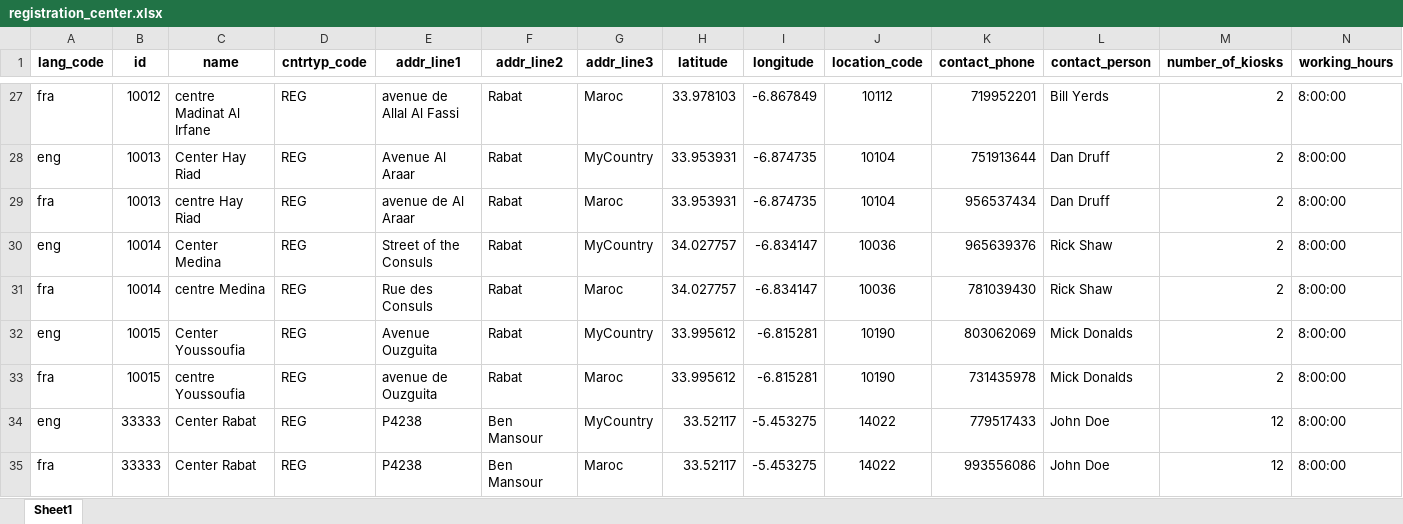
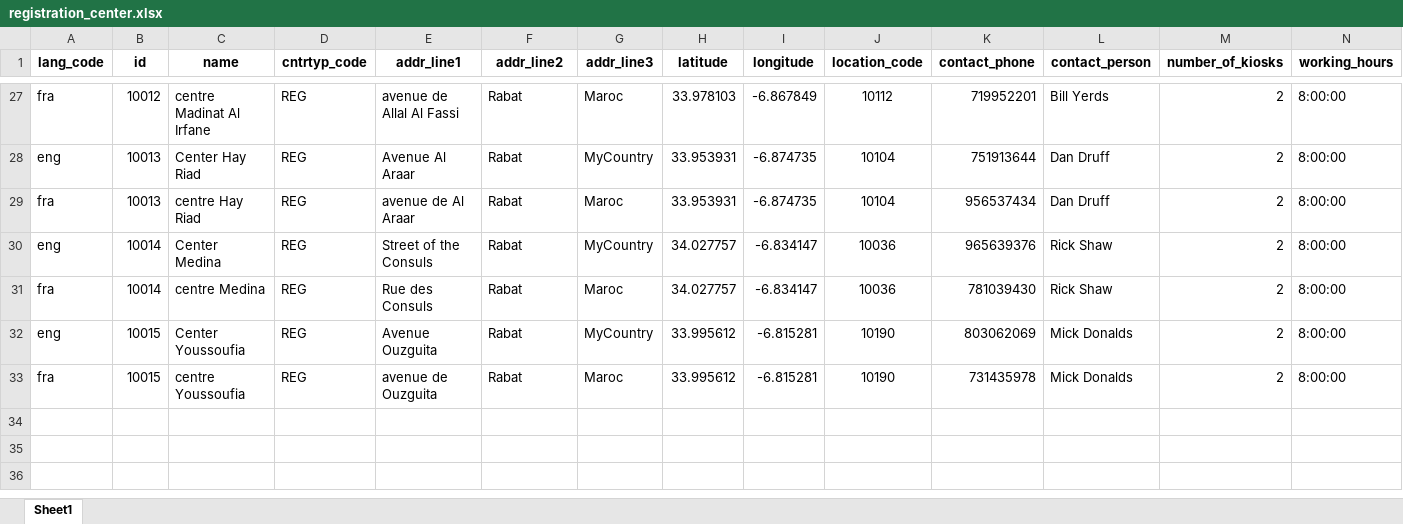
Before and after one commit to zpass-tech-team/mosip-data, an Excel workbook: mosip_master/xlsx/registration_center.xlsx, sheet Sheet1, drawn as a sheet; only a part is shown, gaps mark what is left out; values as stored, in another font and other column widths than the file's, no borders; rows hold the shown columns only; the diff names each change by its address in the sheet, - before the commit and + after, or states it on an @@ line.

```diff
--- a/mosip_master/xlsx/registration_center.xlsx (sheet Sheet1)
+++ b/mosip_master/xlsx/registration_center.xlsx (sheet Sheet1)
-row 34: eng | 33333 | Center Rabat | REG | P4238 | Ben Mansour | MyCountry | 33.52117 | -5.453275 | 14022 | 779517433 | John Doe | 12 | 8:00:00
-row 35: fra | 33333 | Center Rabat | REG | P4238 | Ben Mansour | Maroc | 33.52117 | -5.453275 | 14022 | 993556086 | John Doe | 12 | 8:00:00
```
Also changed, not shown: 1 other file.
